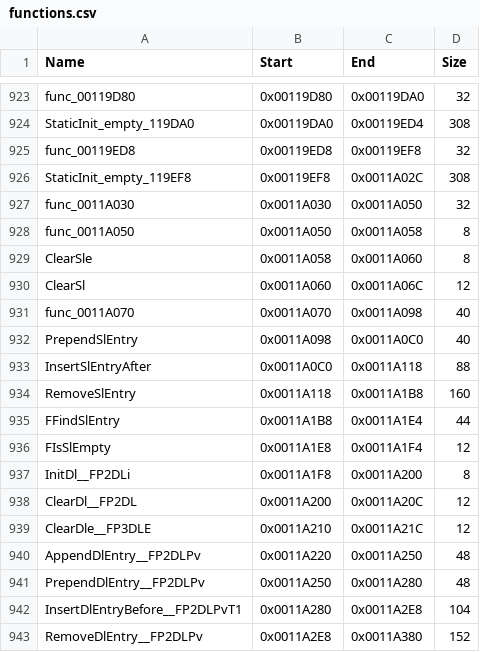
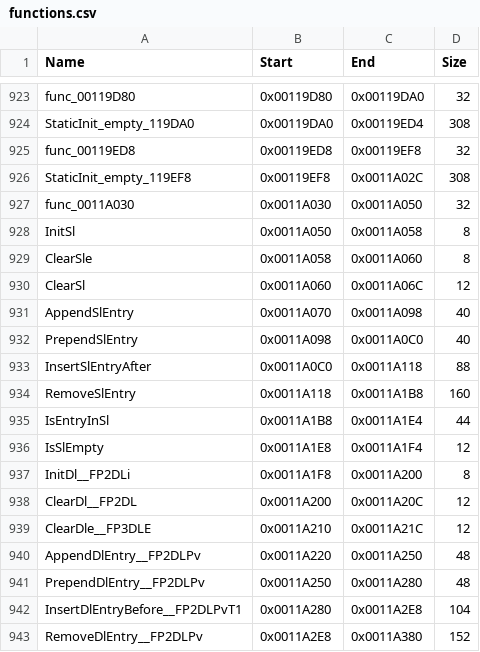
Before and after one commit to brc7/sly2-decomp, a CSV file: config/functions.csv, drawn as a sheet; only a part is shown, gaps mark what is left out.

```diff
--- a/config/functions.csv
+++ b/config/functions.csv
@@ -927,6 +927,6 @@ StaticInit_empty_119EF8,0x00119EF8,0x0011A02C,308
 func_0011A030,0x0011A030,0x0011A050,32
-func_0011A050,0x0011A050,0x0011A058,8
+InitSl,0x0011A050,0x0011A058,8
 ClearSle,0x0011A058,0x0011A060,8
 ClearSl,0x0011A060,0x0011A06C,12
-func_0011A070,0x0011A070,0x0011A098,40
+AppendSlEntry,0x0011A070,0x0011A098,40
 PrependSlEntry,0x0011A098,0x0011A0C0,40
@@ -934,4 +934,4 @@ InsertSlEntryAfter,0x0011A0C0,0x0011A118,88
 RemoveSlEntry,0x0011A118,0x0011A1B8,160
-FFindSlEntry,0x0011A1B8,0x0011A1E4,44
-FIsSlEmpty,0x0011A1E8,0x0011A1F4,12
+IsEntryInSl,0x0011A1B8,0x0011A1E4,44
+IsSlEmpty,0x0011A1E8,0x0011A1F4,12
 InitDl__FP2DLi,0x0011A1F8,0x0011A200,8
```
Also changed, not shown: config/matched.csv, 19 other files.
